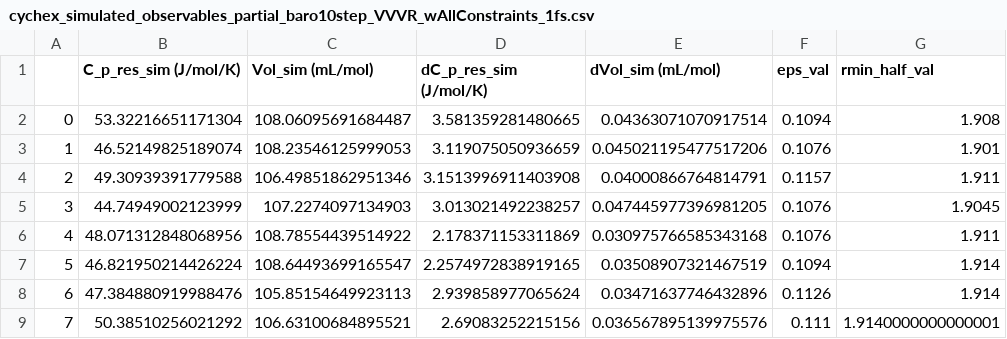
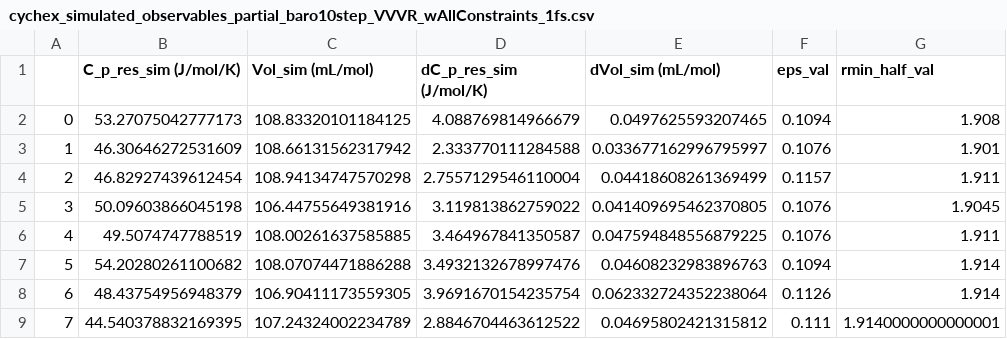
Before and after one commit to bmanubay/MultiFidelity_Bayes, a CSV file: cychex_simulated_observables_partial_baro10step_VVVR_wAllConstraints_1fs.csv, drawn as a sheet; only a part is shown; the diff covers the shown part only.

Commit message:
temp

```diff
--- a/cychex_simulated_observables_partial_baro10step_VVVR_wAllConstraints_1fs.csv
+++ b/cychex_simulated_observables_partial_baro10step_VVVR_wAllConstraints_1fs.csv
@@ -1,9 +1,9 @@
 ;C_p_res_sim (J/mol/K);Vol_sim (mL/mol);dC_p_res_sim (J/mol/K);dVol_sim (mL/mol);eps_val;rmin_half_val
-0;53.32216651171304;108.06095691684487;3.581359281480665;0.04363071070917514;0.1094;1.908
-1;46.52149825189074;108.23546125999053;3.119075050936659;0.045021195477517206;0.1076;1.901
-2;49.30939391779588;106.49851862951346;3.1513996911403908;0.04000866764814791;0.1157;1.911
-3;44.74949002123999;107.2274097134903;3.013021492238257;0.047445977396981205;0.1076;1.9045
-4;48.071312848068956;108.78554439514922;2.178371153311869;0.030975766585343168;0.1076;1.911
-5;46.821950214426224;108.64493699165547;2.2574972838919165;0.03508907321467519;0.1094;1.914
-6;47.384880919988476;105.85154649923113;2.939858977065624;0.03471637746432896;0.1126;1.914
-7;50.38510256021292;106.63100684895521;2.69083252215156;0.036567895139975576;0.111;1.9140000000000001
+0;53.27075042777173;108.83320101184125;4.088769814966679;0.0497625593207465;0.1094;1.908
+1;46.30646272531609;108.66131562317942;2.333770111284588;0.033677162996795997;0.1076;1.901
+2;46.82927439612454;108.94134747570298;2.7557129546110004;0.04418608261369499;0.1157;1.911
+3;50.09603866045198;106.44755649381916;3.119813862759022;0.041409695462370805;0.1076;1.9045
+4;49.5074747788519;108.00261637585885;3.464967841350587;0.047594848556879225;0.1076;1.911
+5;54.20280261100682;108.07074471886288;3.4932132678997476;0.04608232983896763;0.1094;1.914
+6;48.43754956948379;106.90411173559305;3.9691670154235754;0.062332724352238064;0.1126;1.914
+7;44.540378832169395;107.24324002234789;2.8846704463612522;0.04695802421315812;0.111;1.9140000000000001
```
Also changed, not shown: 44 edited cells elsewhere in this file.
